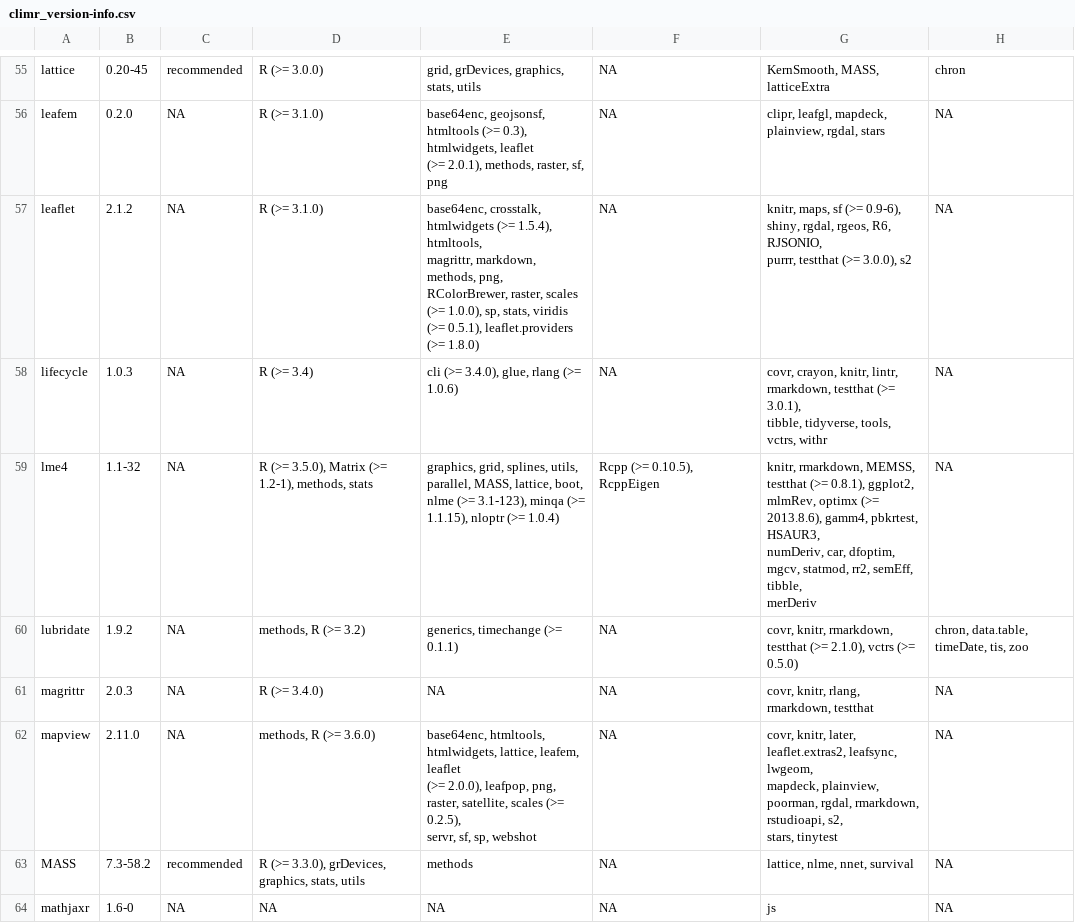
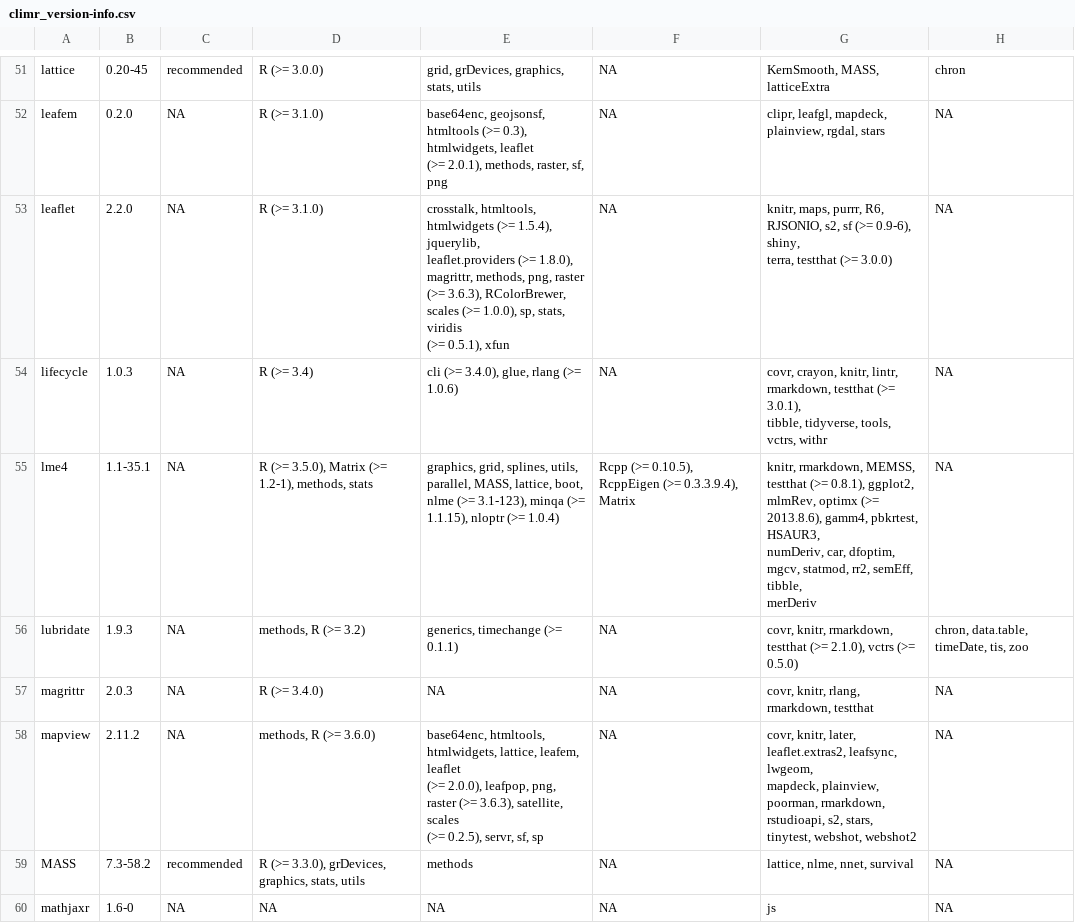
Before and after one commit to RabbitSnore/CLIMR, a CSV file: data/meta/climr_version-info.csv, drawn as a sheet; only a part is shown, gaps mark what is left out; addresses are those after the commit; ↵ is a line break in a cell; the diff covers the shown part only; the diff names each change by its address in the sheet, - before the commit and + after, or states it on an @@ line.

```diff
--- a/data/meta/climr_version-info.csv
+++ b/data/meta/climr_version-info.csv
-B53: 2.1.2
+B53: 2.2.0
-E53: base64enc, crosstalk, htmlwidgets (>= 1.5.4), htmltools, ↵ magrittr, markdown, methods, png, RColorBrewer, raster, scales ↵ (>= 1.0.0), sp, stats, viridis (>= 0.5.1), leaflet.providers ↵ (>= 1.8.0)
+E53: crosstalk, htmltools, htmlwidgets (>= 1.5.4), jquerylib, ↵ leaflet.providers (>= 1.8.0), magrittr, methods, png, raster ↵ (>= 3.6.3), RColorBrewer, scales (>= 1.0.0), sp, stats, viridis ↵ (>= 0.5.1), xfun
-G53: knitr, maps, sf (>= 0.9-6), shiny, rgdal, rgeos, R6, RJSONIO, ↵ purrr, testthat (>= 3.0.0), s2
+G53: knitr, maps, purrr, R6, RJSONIO, s2, sf (>= 0.9-6), shiny, ↵ terra, testthat (>= 3.0.0)
-B55: 1.1-32
+B55: 1.1-35.1
-F55: Rcpp (>= 0.10.5), RcppEigen
+F55: Rcpp (>= 0.10.5), RcppEigen (>= 0.3.3.9.4), Matrix
-B56: 1.9.2
+B56: 1.9.3
-B58: 2.11.0
+B58: 2.11.2
-E58: …leafpop, png, raster, satellite, scales (>= 0.2.5), ↵ servr, sf, sp, webshot
+E58: …leafpop, png, raster (>= 3.6.3), satellite, scales ↵ (>= 0.2.5), servr, sf, sp
-G58: …plainview, poorman, rgdal, rmarkdown, rstudioapi, s2, ↵ stars, tinytest
+G58: …plainview, poorman, rmarkdown, rstudioapi, s2, stars, ↵ tinytest, webshot, webshot2
```
Also changed, not shown: 10 removed rows and 20 edited cells elsewhere in this file, 4 other files.
